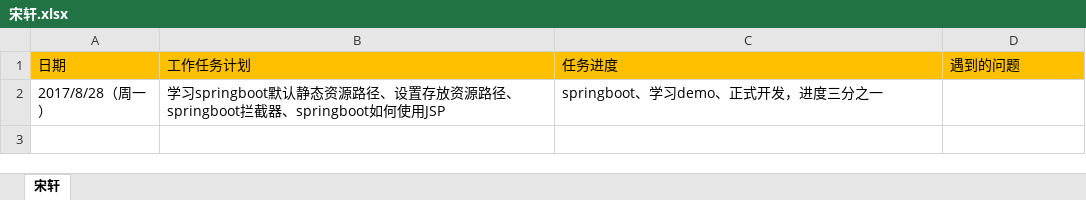
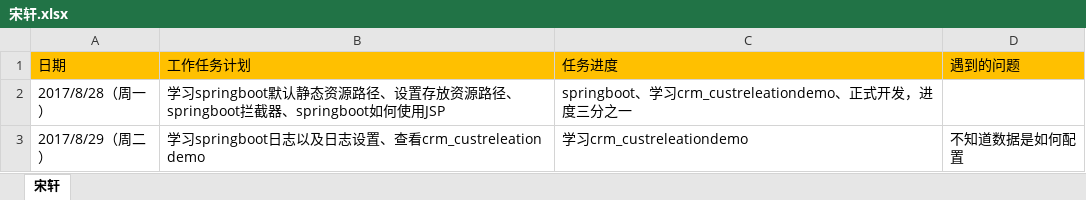
Before and after one commit to yanbj001/cbss_project, an Excel workbook: 产品界面化/宋轩.xlsx, sheet 宋轩, drawn as a sheet; values as stored, in another font and other column widths than the file's, no borders; the diff names each change by its address in the sheet, - before the commit and + after, or states it on an @@ line.

Commit message:
songxuan

```diff
--- a/产品界面化/宋轩.xlsx (sheet 宋轩)
+++ b/产品界面化/宋轩.xlsx (sheet 宋轩)
-C2 (任务进度): springboot、学习demo、正式开发，进度三分之一
+C2 (任务进度): springboot、学习crm_custreleationdemo、正式开发，进度三分之一
+row 3: 2017/8/29（周二） | 学习springboot日志以及日志设置、查看crm_custreleation demo | 学习crm_custreleationdemo | 不知道数据是如何配置
```
